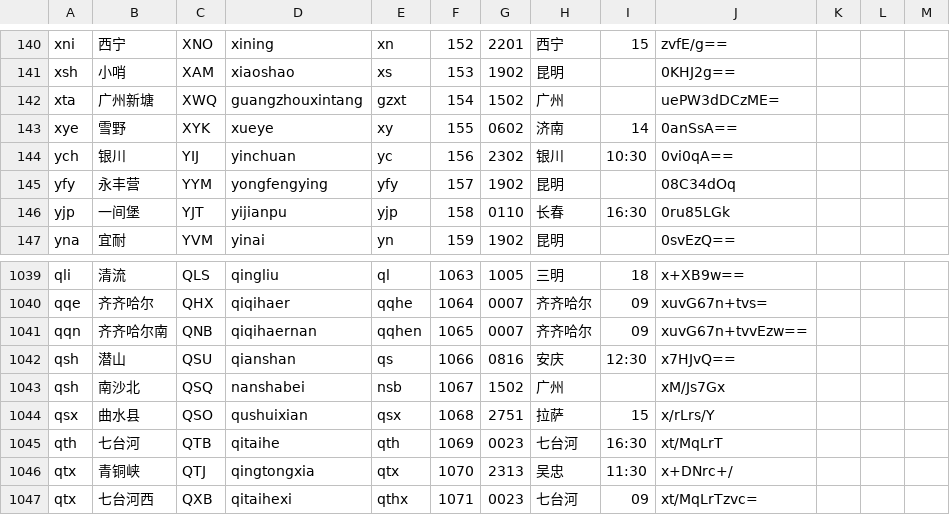
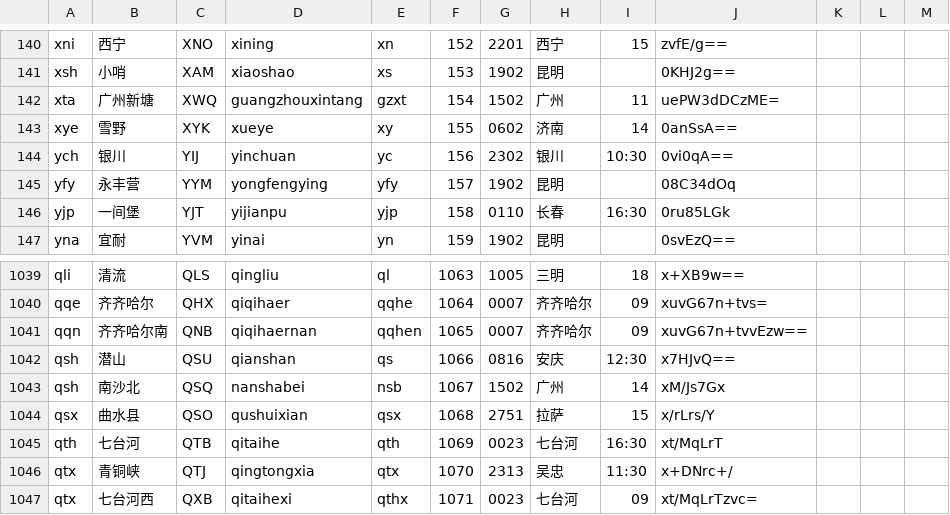
Before and after one commit to gpx0214/gpx0214.github.io, a CSV file: js/station.csv, drawn as a sheet; only a part is shown, gaps mark what is left out.

Commit message:
auto commit 251011

```diff
--- a/js/station.csv
+++ b/js/station.csv
@@ -141,3 +141,3 @@ xni,西宁,XNO,xining,xn,152,2201,西宁,15,zvfE/g==
 xsh,小哨,XAM,xiaoshao,xs,153,1902,昆明,,0KHJ2g==
-xta,广州新塘,XWQ,guangzhouxintang,gzxt,154,1502,广州,,uePW3dDCzME=
+xta,广州新塘,XWQ,guangzhouxintang,gzxt,154,1502,广州,11,uePW3dDCzME=
 xye,雪野,XYK,xueye,xy,155,0602,济南,14,0anSsA==
@@ -1042,3 +1042,3 @@ qqn,齐齐哈尔南,QNB,qiqihaernan,qqhen,1065,0007,齐齐哈尔,09,xuvG67n+tvvE
 qsh,潜山,QSU,qianshan,qs,1066,0816,安庆,12:30,x7HJvQ==
-qsh,南沙北,QSQ,nanshabei,nsb,1067,1502,广州,,xM/Js7Gx
+qsh,南沙北,QSQ,nanshabei,nsb,1067,1502,广州,14,xM/Js7Gx
 qsx,曲水县,QSO,qushuixian,qsx,1068,2751,拉萨,15,x/rLrs/Y
```
